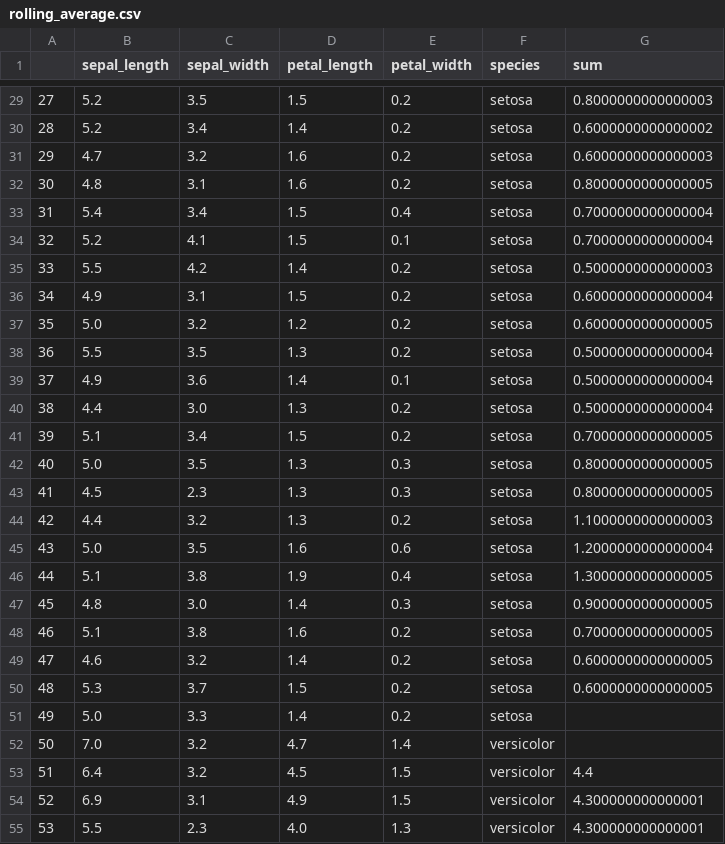
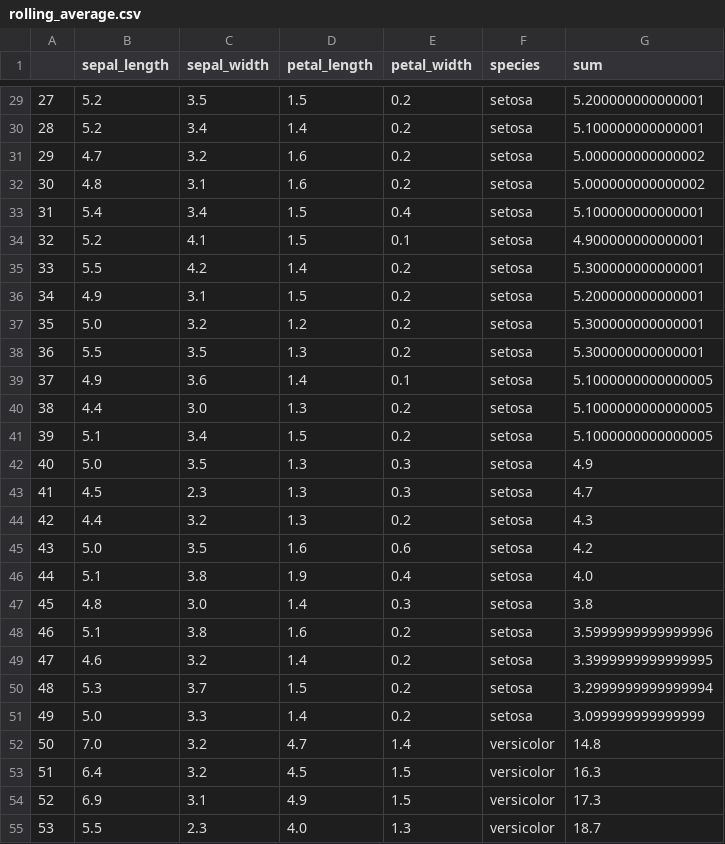
Before and after one commit to douglas-thoms/Projects, a CSV file: Energy.Predictor.2020/Testing functions/rolling_average.csv, drawn as a sheet; only a part is shown, gaps mark what is left out; the diff covers the shown part only.

```diff
--- a/Energy.Predictor.2020/Testing functions/rolling_average.csv
+++ b/Energy.Predictor.2020/Testing functions/rolling_average.csv
@@ -29,27 +29,27 @@
-27,5.2,3.5,1.5,0.2,setosa,0.8000000000000003
-28,5.2,3.4,1.4,0.2,setosa,0.6000000000000002
-29,4.7,3.2,1.6,0.2,setosa,0.6000000000000003
-30,4.8,3.1,1.6,0.2,setosa,0.8000000000000005
-31,5.4,3.4,1.5,0.4,setosa,0.7000000000000004
-32,5.2,4.1,1.5,0.1,setosa,0.7000000000000004
-33,5.5,4.2,1.4,0.2,setosa,0.5000000000000003
-34,4.9,3.1,1.5,0.2,setosa,0.6000000000000004
-35,5.0,3.2,1.2,0.2,setosa,0.6000000000000005
-36,5.5,3.5,1.3,0.2,setosa,0.5000000000000004
-37,4.9,3.6,1.4,0.1,setosa,0.5000000000000004
-38,4.4,3.0,1.3,0.2,setosa,0.5000000000000004
-39,5.1,3.4,1.5,0.2,setosa,0.7000000000000005
-40,5.0,3.5,1.3,0.3,setosa,0.8000000000000005
-41,4.5,2.3,1.3,0.3,setosa,0.8000000000000005
-42,4.4,3.2,1.3,0.2,setosa,1.1000000000000003
-43,5.0,3.5,1.6,0.6,setosa,1.2000000000000004
-44,5.1,3.8,1.9,0.4,setosa,1.3000000000000005
-45,4.8,3.0,1.4,0.3,setosa,0.9000000000000005
-46,5.1,3.8,1.6,0.2,setosa,0.7000000000000005
-47,4.6,3.2,1.4,0.2,setosa,0.6000000000000005
-48,5.3,3.7,1.5,0.2,setosa,0.6000000000000005
-49,5.0,3.3,1.4,0.2,setosa,
-50,7.0,3.2,4.7,1.4,versicolor,
-51,6.4,3.2,4.5,1.5,versicolor,4.4
-52,6.9,3.1,4.9,1.5,versicolor,4.300000000000001
-53,5.5,2.3,4.0,1.3,versicolor,4.300000000000001
+27,5.2,3.5,1.5,0.2,setosa,5.200000000000001
+28,5.2,3.4,1.4,0.2,setosa,5.100000000000001
+29,4.7,3.2,1.6,0.2,setosa,5.000000000000002
+30,4.8,3.1,1.6,0.2,setosa,5.000000000000002
+31,5.4,3.4,1.5,0.4,setosa,5.100000000000001
+32,5.2,4.1,1.5,0.1,setosa,4.900000000000001
+33,5.5,4.2,1.4,0.2,setosa,5.300000000000001
+34,4.9,3.1,1.5,0.2,setosa,5.200000000000001
+35,5.0,3.2,1.2,0.2,setosa,5.300000000000001
+36,5.5,3.5,1.3,0.2,setosa,5.300000000000001
+37,4.9,3.6,1.4,0.1,setosa,5.1000000000000005
+38,4.4,3.0,1.3,0.2,setosa,5.1000000000000005
+39,5.1,3.4,1.5,0.2,setosa,5.1000000000000005
+40,5.0,3.5,1.3,0.3,setosa,4.9
+41,4.5,2.3,1.3,0.3,setosa,4.7
+42,4.4,3.2,1.3,0.2,setosa,4.3
+43,5.0,3.5,1.6,0.6,setosa,4.2
+44,5.1,3.8,1.9,0.4,setosa,4.0
+45,4.8,3.0,1.4,0.3,setosa,3.8
+46,5.1,3.8,1.6,0.2,setosa,3.5999999999999996
+47,4.6,3.2,1.4,0.2,setosa,3.3999999999999995
+48,5.3,3.7,1.5,0.2,setosa,3.2999999999999994
+49,5.0,3.3,1.4,0.2,setosa,3.099999999999999
+50,7.0,3.2,4.7,1.4,versicolor,14.8
+51,6.4,3.2,4.5,1.5,versicolor,16.3
+52,6.9,3.1,4.9,1.5,versicolor,17.3
+53,5.5,2.3,4.0,1.3,versicolor,18.7
```
Also changed, not shown: 123 edited cells elsewhere in this file, 1 other file.
